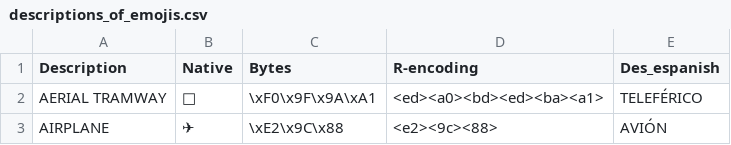
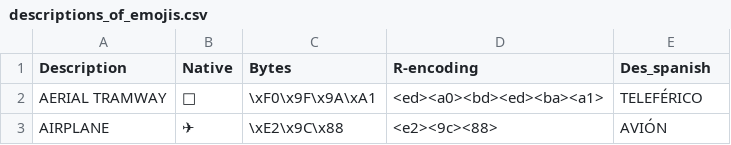
Before and after one commit to cristinazuhe/Emojis_Description, a CSV file: descriptions_of_emojis.csv, drawn as a sheet; only a part is shown.

Commit message:
Update descriptions_of_emojis.csv

```diff
--- a/descriptions_of_emojis.csv
+++ b/descriptions_of_emojis.csv
@@ -1,2 +1,2 @@
-Description;Native;Bytes;R-encoding;Des_espanish
+Description;Native;Bytes;R-encoding;Des_spanish
 AERIAL TRAMWAY;🚡;\xF0\x9F\x9A\xA1;<ed><a0><bd><ed><ba><a1>;TELEFÉRICO
```
